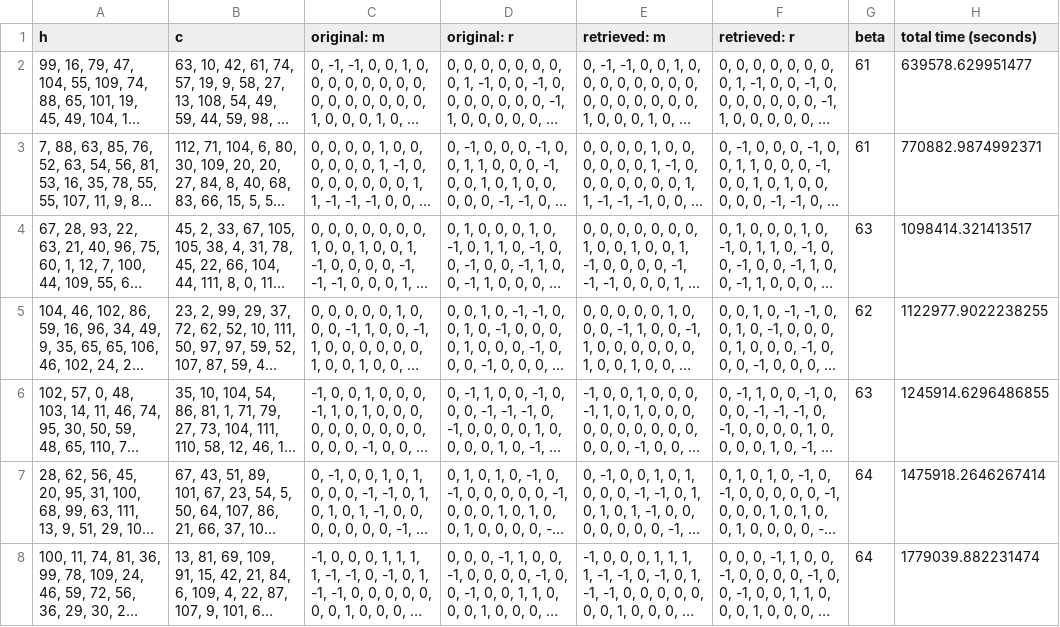
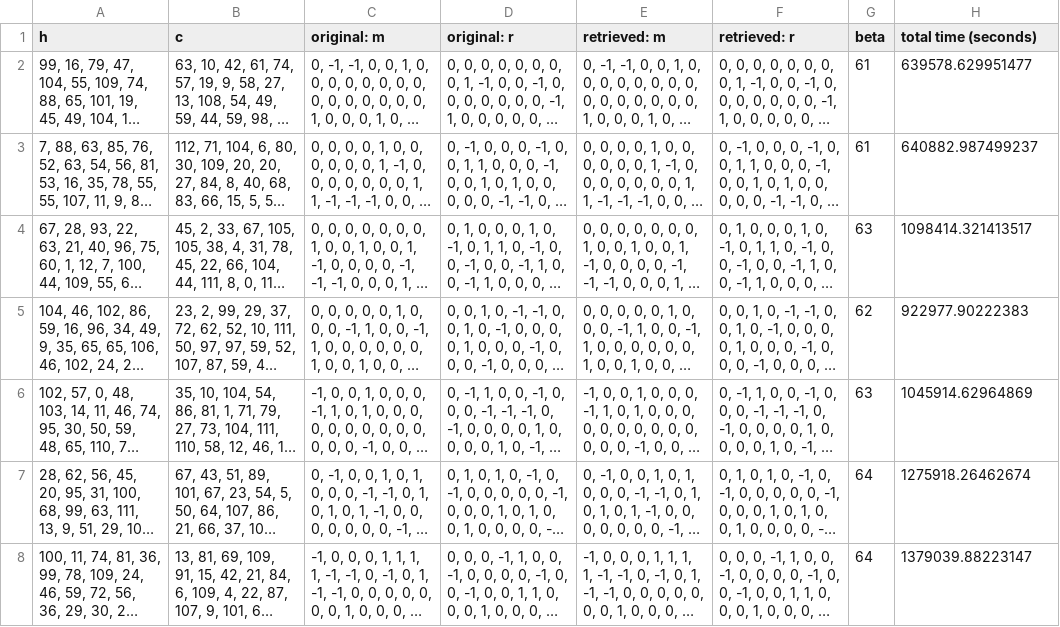
Before and after one commit to Mr-PQ-Crypto/BQTRU_cryptanalysis, a CSV file: messages_dumps/bqtru/records/196_113_reduction_M2.csv, drawn as a sheet; long unchanged cells end in …; the diff names each change by its address in the sheet, - before the commit and + after, or states it on an @@ line.

Commit message:
Update 196_113_reduction_M2.csv

```diff
--- a/messages_dumps/bqtru/records/196_113_reduction_M2.csv
+++ b/messages_dumps/bqtru/records/196_113_reduction_M2.csv
-H3 (total time (seconds)): 770882.9874992371
+H3 (total time (seconds)): 640882.987499237
-H5 (total time (seconds)): 1122977.9022238255
+H5 (total time (seconds)): 922977.90222383
-H6 (total time (seconds)): 1245914.6296486855
+H6 (total time (seconds)): 1045914.62964869
-H7 (total time (seconds)): 1475918.2646267414
+H7 (total time (seconds)): 1275918.26462674
-H8 (total time (seconds)): 1779039.882231474
+H8 (total time (seconds)): 1379039.88223147
```
